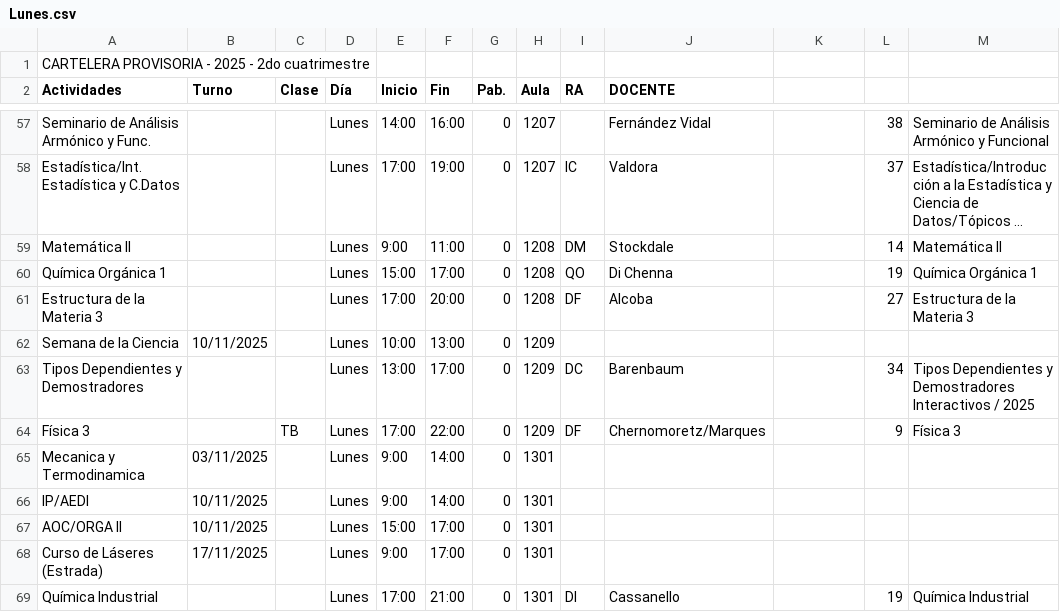
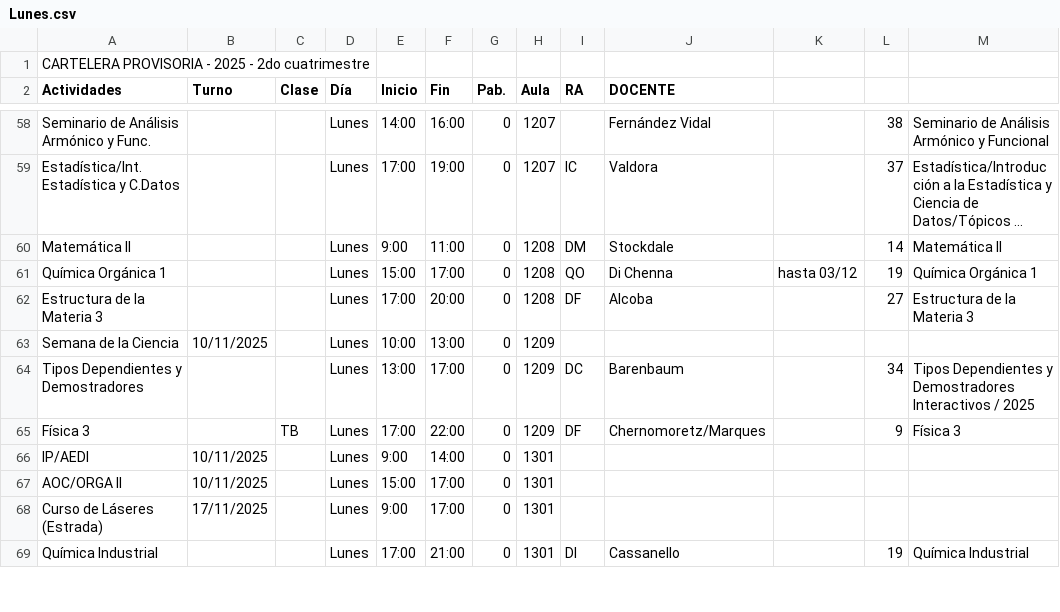
Before and after one commit to ManuUBA/Horarios-de-labos-zero, a CSV file: data/Lunes.csv, drawn as a sheet; only a part is shown, gaps mark what is left out; long unchanged cells end in …; removed rows and columns are numbered as before the commit, all else as after; the diff covers the shown part only; the diff names each change by its address in the sheet, - before the commit and + after, or states it on an @@ line.

```diff
--- a/data/Lunes.csv
+++ b/data/Lunes.csv
-K61: (empty)
+K61: hasta 03/12
-row 65: Mecanica y Termodinamica | 03/11/2025 |  | Lunes | 9:00 | 14:00 | 0 | 1301
```
Also changed, not shown: 7 added rows, 7 removed rows and 21 edited cells elsewhere in this file, data/Jueves.csv, data/Martes.csv, 2 other files.
